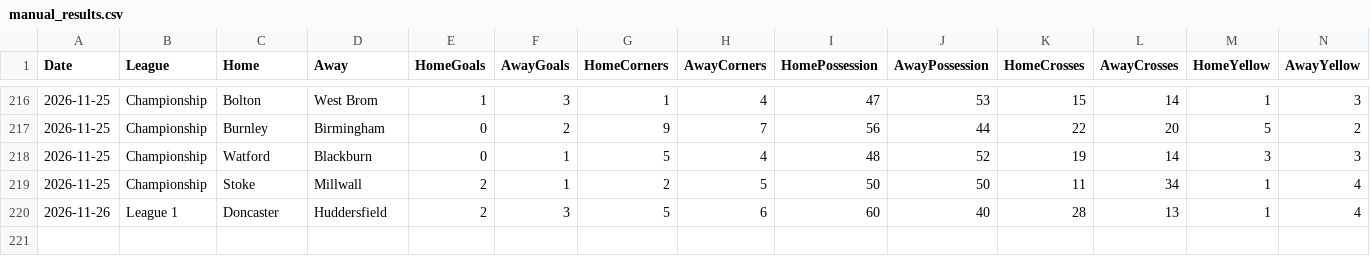
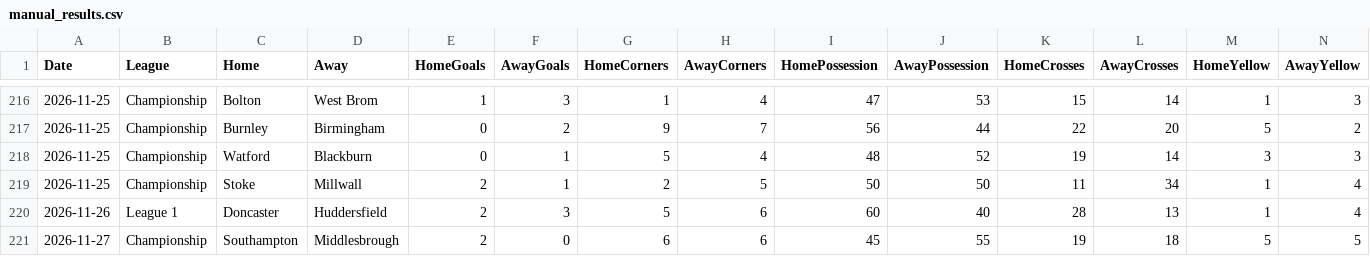
Before and after one commit to Pinocent/efl-corners, a CSV file: manual_results.csv, drawn as a sheet; only a part is shown, gaps mark what is left out; rows hold the shown columns only; the diff names each change by its address in the sheet, - before the commit and + after, or states it on an @@ line.

Commit message:
Flashscore data 2026-11-27 23:26

```diff
--- a/manual_results.csv
+++ b/manual_results.csv
+row 221: 2026-11-27 | Championship | Southampton | Middlesbrough | 2 | 0 | 6 | 6 | 45 | 55 | 19 | 18 | 5 | 5
```
Also changed, not shown: 1 other file.
